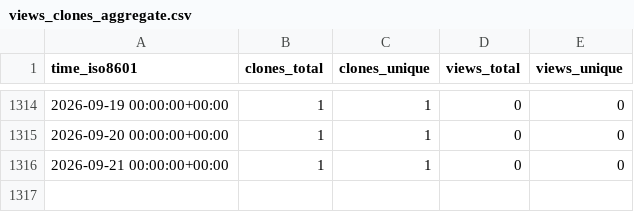
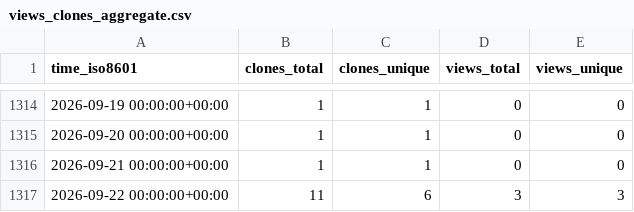
Before and after one commit to mariasfiraiala/SO-exam, a CSV file: mariasfiraiala/SO-exam/ghrs-data/views_clones_aggregate.csv, drawn as a sheet; only a part is shown, gaps mark what is left out.

```diff
--- a/mariasfiraiala/SO-exam/ghrs-data/views_clones_aggregate.csv
+++ b/mariasfiraiala/SO-exam/ghrs-data/views_clones_aggregate.csv
@@ -1316 +1316,2 @@ time_iso8601,clones_total,clones_unique,views_total,views_unique
 2026-09-21 00:00:00+00:00,1,1,0,0
+2026-09-22 00:00:00+00:00,11,6,3,3
```
Also changed, not shown: 1 other file.
